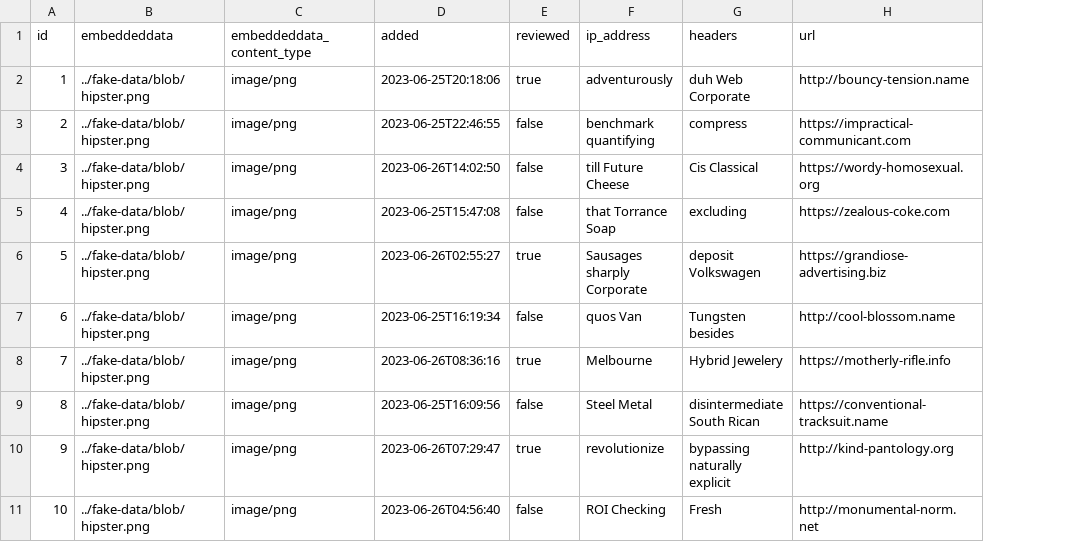
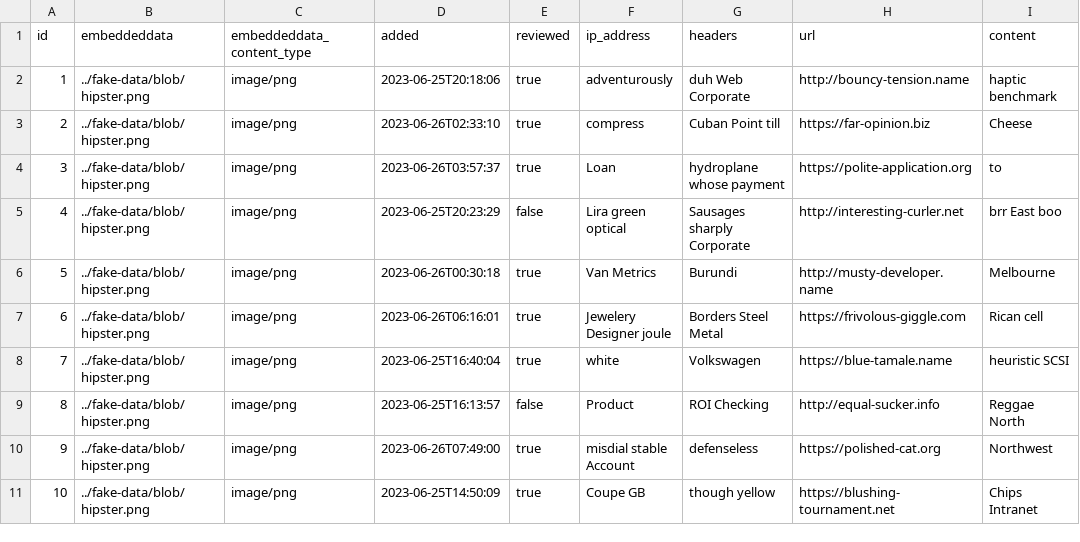
Before and after one commit to CyberPoint/keystone, a CSV file: src/main/resources/config/liquibase/fake-data/task_result.csv, drawn as a sheet; the diff names each change by its address in the sheet, - before the commit and + after, or states it on an @@ line.

Commit message:
Fixed dev db bug, added, added content object to TaskResult Entity

```diff
--- a/src/main/resources/config/liquibase/fake-data/task_result.csv
+++ b/src/main/resources/config/liquibase/fake-data/task_result.csv
+column I (content), rows 2-11: haptic benchmark | Cheese | to | brr East boo | Melbourne | Rican cell | heuristic SCSI | Reggae North | Northwest | Chips Intranet
-D3 (added): 2023-06-25T22:46:55
+D3 (added): 2023-06-26T02:33:10
-E3:E4 (reviewed): false
+E3:E4 (reviewed): true
-F3 (ip_address): benchmark quantifying
+F3 (ip_address): compress
-G3 (headers): compress
+G3 (headers): Cuban Point till
-H3 (url): https://impractical-communicant.com
+H3 (url): https://far-opinion.biz
-D4 (added): 2023-06-26T14:02:50
+D4 (added): 2023-06-26T03:57:37
-F4 (ip_address): till Future Cheese
+F4 (ip_address): Loan
-G4 (headers): Cis Classical
+G4 (headers): hydroplane whose payment
-H4 (url): https://wordy-homosexual.org
+H4 (url): https://polite-application.org
-D5 (added): 2023-06-25T15:47:08
+D5 (added): 2023-06-25T20:23:29
-F5 (ip_address): that Torrance Soap
+F5 (ip_address): Lira green optical
-G5 (headers): excluding
+G5 (headers): Sausages sharply Corporate
-H5 (url): https://zealous-coke.com
+H5 (url): http://interesting-curler.net
-D6 (added): 2023-06-26T02:55:27
+D6 (added): 2023-06-26T00:30:18
-F6 (ip_address): Sausages sharply Corporate
+F6 (ip_address): Van Metrics
-G6 (headers): deposit Volkswagen
+G6 (headers): Burundi
-H6 (url): https://grandiose-advertising.biz
+H6 (url): http://musty-developer.name
-D7 (added): 2023-06-25T16:19:34
+D7 (added): 2023-06-26T06:16:01
-E7 (reviewed): false
+E7 (reviewed): true
-F7 (ip_address): quos Van
+F7 (ip_address): Jewelery Designer joule
-G7 (headers): Tungsten besides
+G7 (headers): Borders Steel Metal
-H7 (url): http://cool-blossom.name
+H7 (url): https://frivolous-giggle.com
-D8 (added): 2023-06-26T08:36:16
+D8 (added): 2023-06-25T16:40:04
-F8 (ip_address): Melbourne
+F8 (ip_address): white
-G8 (headers): Hybrid Jewelery
+G8 (headers): Volkswagen
-H8 (url): https://motherly-rifle.info
+H8 (url): https://blue-tamale.name
-D9 (added): 2023-06-25T16:09:56
+D9 (added): 2023-06-25T16:13:57
-F9 (ip_address): Steel Metal
+F9 (ip_address): Product
-G9 (headers): disintermediate South Rican
+G9 (headers): ROI Checking
-H9 (url): https://conventional-tracksuit.name
+H9 (url): http://equal-sucker.info
-D10 (added): 2023-06-26T07:29:47
+D10 (added): 2023-06-26T07:49:00
-F10 (ip_address): revolutionize
+F10 (ip_address): misdial stable Account
-G10 (headers): bypassing naturally explicit
+G10 (headers): defenseless
-H10 (url): http://kind-pantology.org
+H10 (url): https://polished-cat.org
-D11 (added): 2023-06-26T04:56:40
+D11 (added): 2023-06-25T14:50:09
-E11 (reviewed): false
+E11 (reviewed): true
-F11 (ip_address): ROI Checking
+F11 (ip_address): Coupe GB
-G11 (headers): Fresh
+G11 (headers): though yellow
-H11 (url): http://monumental-norm.net
+H11 (url): https://blushing-tournament.net
```
Also changed, not shown: src/main/resources/config/liquibase/fake-data/platform.csv, 24 other files.
